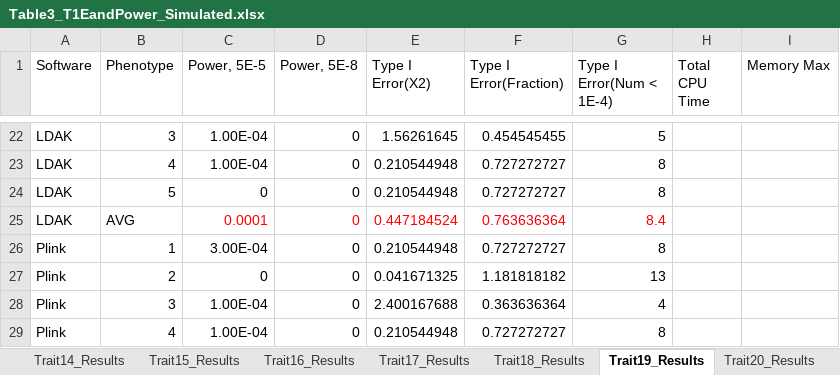
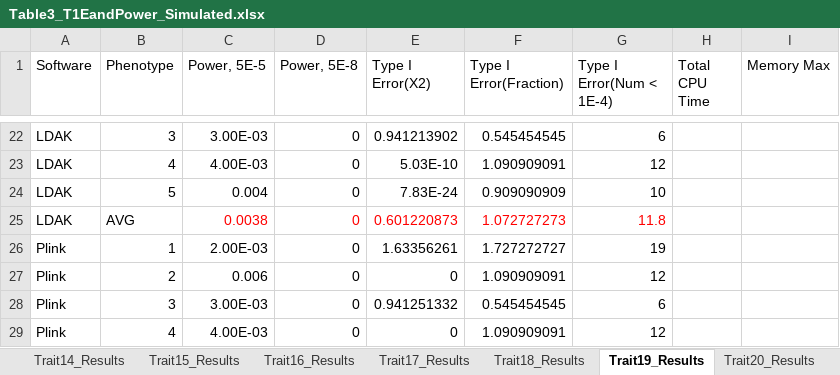
Before and after one commit to KirakiraZLY/An-evaluation-of-software-for-performing-GWAS-mixed-model-association-analysis, an Excel workbook: Tables/Table3_T1EandPower_Simulated.xlsx, sheet Trait19_Results, drawn as a sheet; only a part is shown, gaps mark what is left out; values as stored, in another font and other column widths than the file's, no borders; the diff covers the shown part only; the diff names each change by its address in the sheet, - before the commit and + after, or states it on an @@ line.

```diff
--- a/Tables/Table3_T1EandPower_Simulated.xlsx (sheet Trait19_Results)
+++ b/Tables/Table3_T1EandPower_Simulated.xlsx (sheet Trait19_Results)
-C22 (Power, 5E-5): 1.00E-04
+C22 (Power, 5E-5): 3.00E-03
-E22 (Type I Error(X2)): 1.56261645
+E22 (Type I Error(X2)): 0.941213902
-F22 (Type I Error(Fraction)): 0.454545455
+F22 (Type I Error(Fraction)): 0.545454545
-G22 (Type I Error(Num < 1E-4)): 5
+G22 (Type I Error(Num < 1E-4)): 6
-C23 (Power, 5E-5): 1.00E-04
+C23 (Power, 5E-5): 4.00E-03
-E23 (Type I Error(X2)): 0.210544948
+E23 (Type I Error(X2)): 5.03E-10
-F23 (Type I Error(Fraction)): 0.727272727
+F23 (Type I Error(Fraction)): 1.090909091
-G23 (Type I Error(Num < 1E-4)): 8
+G23 (Type I Error(Num < 1E-4)): 12
-C24 (Power, 5E-5): 0
+C24 (Power, 5E-5): 0.004
-E24 (Type I Error(X2)): 0.210544948
+E24 (Type I Error(X2)): 7.83E-24
-F24 (Type I Error(Fraction)): 0.727272727
+F24 (Type I Error(Fraction)): 0.909090909
-G24 (Type I Error(Num < 1E-4)): 8
+G24 (Type I Error(Num < 1E-4)): 10
-C25 (Power, 5E-5): 0.0001
+C25 (Power, 5E-5): 0.0038
-E25 (Type I Error(X2)): 0.447184524
+E25 (Type I Error(X2)): 0.601220873
-F25 (Type I Error(Fraction)): 0.763636364
+F25 (Type I Error(Fraction)): 1.072727273
-G25 (Type I Error(Num < 1E-4)): 8.4
+G25 (Type I Error(Num < 1E-4)): 11.8
-C26 (Power, 5E-5): 3.00E-04
+C26 (Power, 5E-5): 2.00E-03
-E26 (Type I Error(X2)): 0.210544948
+E26 (Type I Error(X2)): 1.63356261
-F26 (Type I Error(Fraction)): 0.727272727
+F26 (Type I Error(Fraction)): 1.727272727
-G26 (Type I Error(Num < 1E-4)): 8
+G26 (Type I Error(Num < 1E-4)): 19
-C27 (Power, 5E-5): 0
+C27 (Power, 5E-5): 0.006
-E27 (Type I Error(X2)): 0.041671325
+E27 (Type I Error(X2)): 0
-F27 (Type I Error(Fraction)): 1.181818182
+F27 (Type I Error(Fraction)): 1.090909091
-G27 (Type I Error(Num < 1E-4)): 13
+G27 (Type I Error(Num < 1E-4)): 12
-C28 (Power, 5E-5): 1.00E-04
+C28 (Power, 5E-5): 3.00E-03
-E28 (Type I Error(X2)): 2.400167688
+E28 (Type I Error(X2)): 0.941251332
-F28 (Type I Error(Fraction)): 0.363636364
+F28 (Type I Error(Fraction)): 0.545454545
-G28 (Type I Error(Num < 1E-4)): 4
+G28 (Type I Error(Num < 1E-4)): 6
-C29 (Power, 5E-5): 1.00E-04
+C29 (Power, 5E-5): 4.00E-03
-E29 (Type I Error(X2)): 0.210544948
+E29 (Type I Error(X2)): 0
-F29 (Type I Error(Fraction)): 0.727272727
+F29 (Type I Error(Fraction)): 1.090909091
-G29 (Type I Error(Num < 1E-4)): 8
+G29 (Type I Error(Num < 1E-4)): 12
```
Also changed, not shown: 12 added rows, 12 removed rows and 55 edited cells elsewhere in this sheet, sheet Trait20_Results, sheet Trait21_Results, sheet Trait22_Results, sheet Trait24_Results, sheet Trait23_Results, formulas that keep their value, 1 other file.
